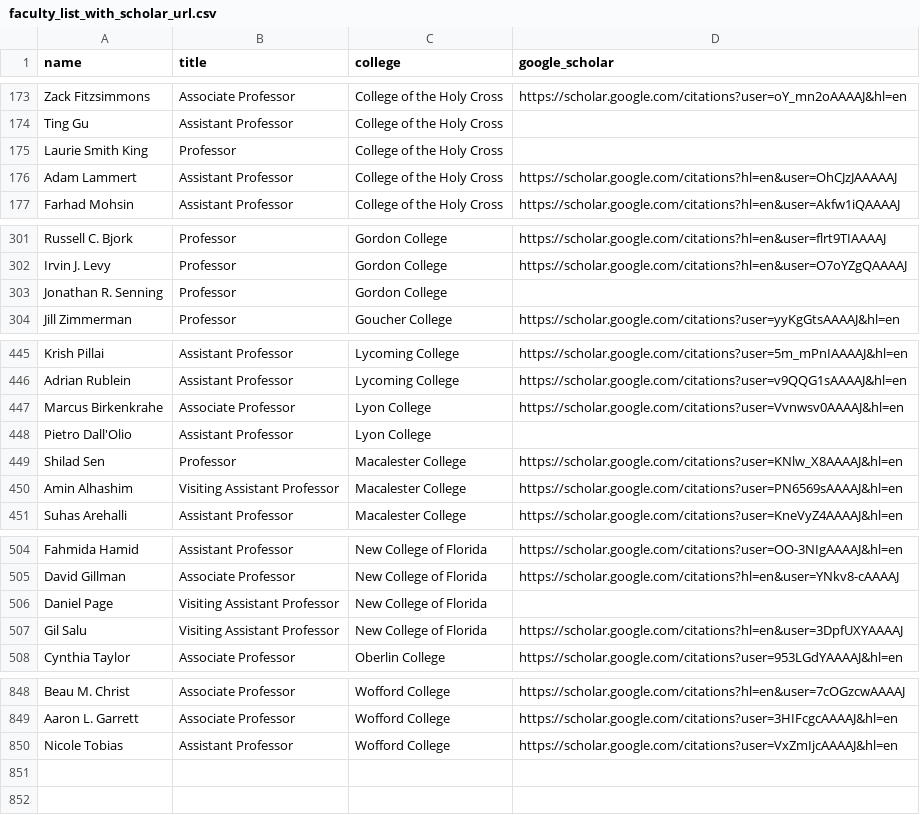
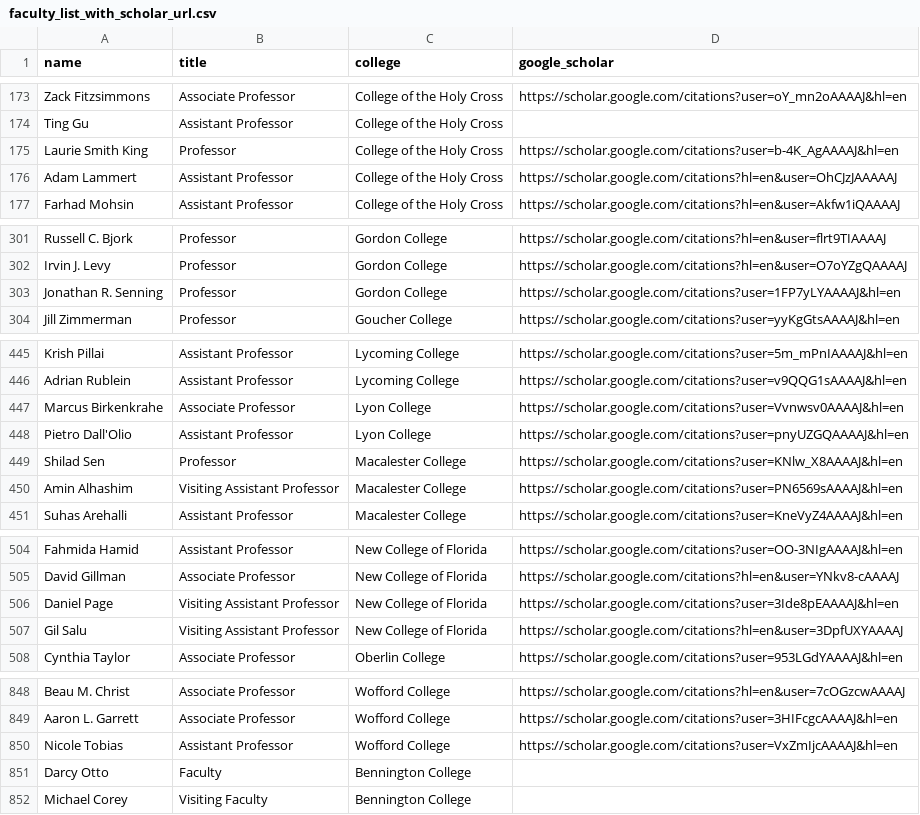
Before and after one commit to dzungvpham/cslac, a CSV file: data/faculty_list_with_scholar_url.csv, drawn as a sheet; only a part is shown, gaps mark what is left out; the diff covers the shown part only.

Commit message:
Add Bennington

```diff
--- a/data/faculty_list_with_scholar_url.csv
+++ b/data/faculty_list_with_scholar_url.csv
@@ -174,3 +174,3 @@ Zack Fitzsimmons,Associate Professor,College of the Holy Cross,https://scholar.g
 Ting Gu,Assistant Professor,College of the Holy Cross,
-Laurie Smith King,Professor,College of the Holy Cross,
+Laurie Smith King,Professor,College of the Holy Cross,https://scholar.google.com/citations?user=b-4K_AgAAAAJ&hl=en
 Adam Lammert,Assistant Professor,College of the Holy Cross,https://scholar.google.com/citations?hl=en&user=OhCJzJAAAAAJ
@@ -302,3 +302,3 @@ Russell C. Bjork,Professor,Gordon College,https://scholar.google.com/citations?h
 Irvin J. Levy,Professor,Gordon College,https://scholar.google.com/citations?hl=en&user=O7oYZgQAAAAJ
-Jonathan R. Senning,Professor,Gordon College,
+Jonathan R. Senning,Professor,Gordon College,https://scholar.google.com/citations?user=1FP7yLYAAAAJ&hl=en
 Jill Zimmerman,Professor,Goucher College,https://scholar.google.com/citations?user=yyKgGtsAAAAJ&hl=en
@@ -447,3 +447,3 @@ Adrian Rublein,Assistant Professor,Lycoming College,https://scholar.google.com/c
 Marcus Birkenkrahe,Associate Professor,Lyon College,https://scholar.google.com/citations?user=Vvnwsv0AAAAJ&hl=en
-Pietro Dall'Olio,Assistant Professor,Lyon College,
+Pietro Dall'Olio,Assistant Professor,Lyon College,https://scholar.google.com/citations?user=pnyUZGQAAAAJ&hl=en
 Shilad Sen,Professor,Macalester College,https://scholar.google.com/citations?user=KNlw_X8AAAAJ&hl=en
@@ -505,3 +505,3 @@ Fahmida Hamid,Assistant Professor,New College of Florida,https://scholar.google.
 David Gillman,Associate Professor,New College of Florida,https://scholar.google.com/citations?hl=en&user=YNkv8-cAAAAJ
-Daniel Page,Visiting Assistant Professor,New College of Florida,
+Daniel Page,Visiting Assistant Professor,New College of Florida,https://scholar.google.com/citations?user=3Ide8pEAAAAJ&hl=en
 Gil Salu,Visiting Assistant Professor,New College of Florida,https://scholar.google.com/citations?hl=en&user=3DpfUXYAAAAJ
@@ -850 +850,3 @@ Aaron L. Garrett,Associate Professor,Wofford College,https://scholar.google.com/
 Nicole Tobias,Assistant Professor,Wofford College,https://scholar.google.com/citations?user=VxZmIjcAAAAJ&hl=en
+Darcy Otto,Faculty,Bennington College,
+Michael Corey,Visiting Faculty,Bennington College,
```
Also changed, not shown: 1 edited cell elsewhere in this file, data/degrees_awarded.csv, data/faculty_list.csv, 15 other files.
